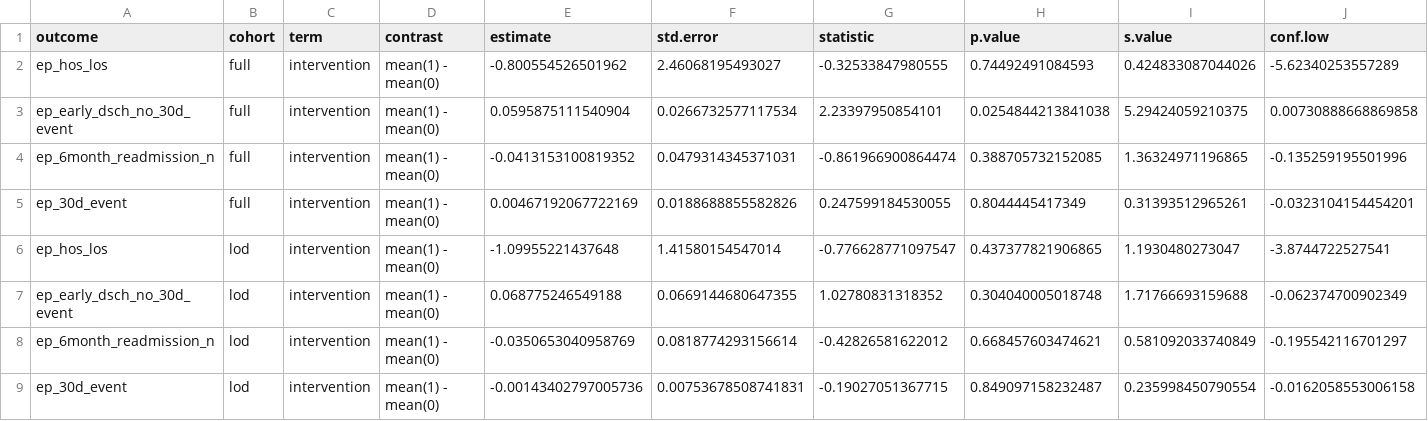
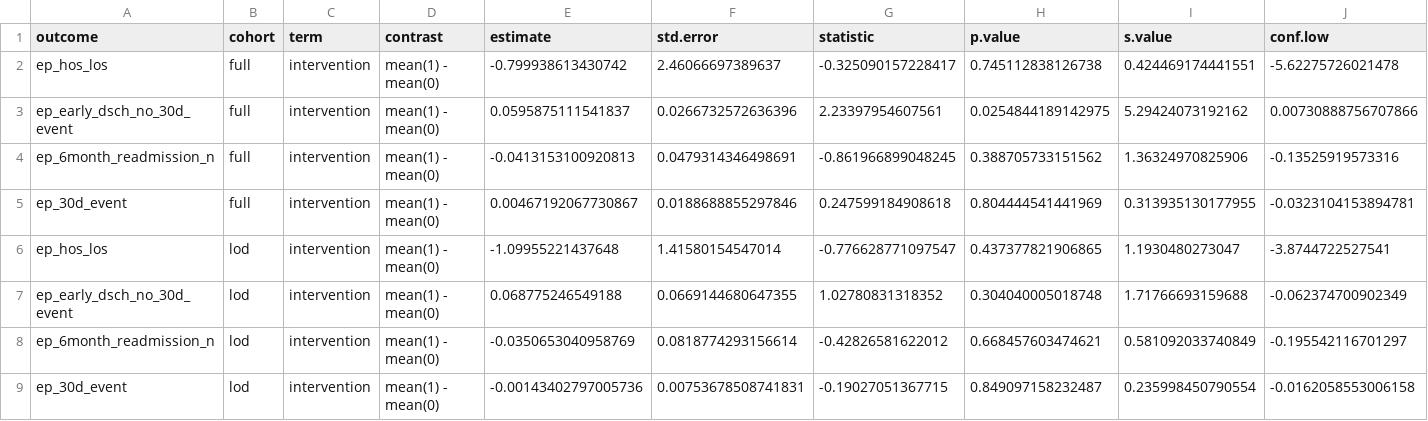
Before and after one commit to RWParsons/lod-edt, a CSV file: output/tbl_intervention_effects.csv, drawn as a sheet; only a part is shown; removed rows and columns are numbered as before the commit, all else as after; rows hold the shown columns only; the diff names each change by its address in the sheet, - before the commit and + after, or states it on an @@ line.

```diff
--- a/output/tbl_intervention_effects.csv
+++ b/output/tbl_intervention_effects.csv
-row 2: ep_hos_los | full | intervention | mean(1) - mean(0) | -0.800554526501962 | 2.46068195493027 | -0.32533847980555 | 0.74492491084593 | 0.424833087044026 | -5.62340253557289
-row 3: ep_early_dsch_no_30d_event | full | intervention | mean(1) - mean(0) | 0.0595875111540904 | 0.0266732577117534 | 2.23397950854101 | 0.0254844213841038 | 5.29424059210375 | 0.00730888668869858
-row 4: ep_6month_readmission_n | full | intervention | mean(1) - mean(0) | -0.0413153100819352 | 0.0479314345371031 | -0.861966900864474 | 0.388705732152085 | 1.36324971196865 | -0.135259195501996
-row 5: ep_30d_event | full | intervention | mean(1) - mean(0) | 0.00467192067722169 | 0.0188688855582826 | 0.247599184530055 | 0.8044445417349 | 0.31393512965261 | -0.0323104154454201
+row 2: ep_hos_los | full | intervention | mean(1) - mean(0) | -0.799938613430742 | 2.46066697389637 | -0.325090157228417 | 0.745112838126738 | 0.424469174441551 | -5.62275726021478
+row 3: ep_early_dsch_no_30d_event | full | intervention | mean(1) - mean(0) | 0.0595875111541837 | 0.0266732572636396 | 2.23397954607561 | 0.0254844189142975 | 5.29424073192162 | 0.00730888756707866
+row 4: ep_6month_readmission_n | full | intervention | mean(1) - mean(0) | -0.0413153100920813 | 0.0479314346498691 | -0.861966899048245 | 0.388705733151562 | 1.36324970825906 | -0.13525919573316
+row 5: ep_30d_event | full | intervention | mean(1) - mean(0) | 0.00467192067730867 | 0.0188688855297846 | 0.247599184908618 | 0.804444541441969 | 0.313935130177955 | -0.0323104153894781
```
Also changed, not shown: output/tbl_1.csv, 5 other files.
